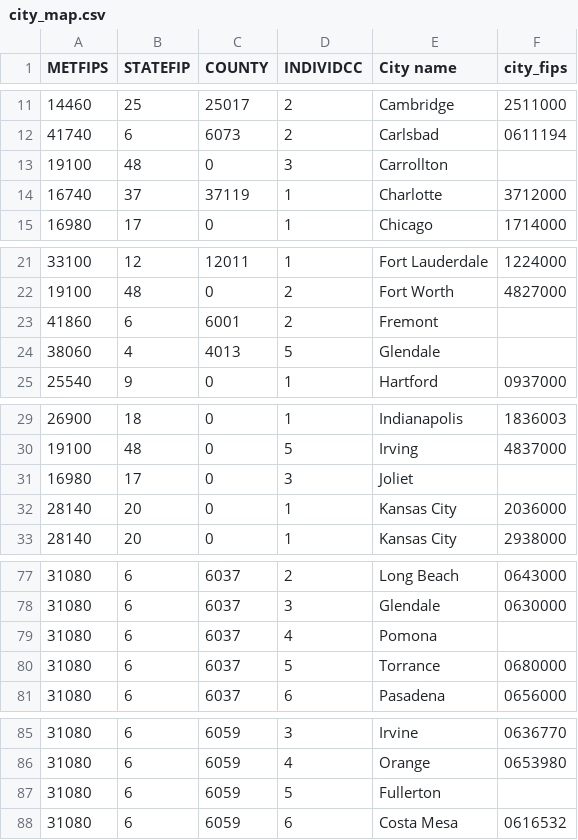
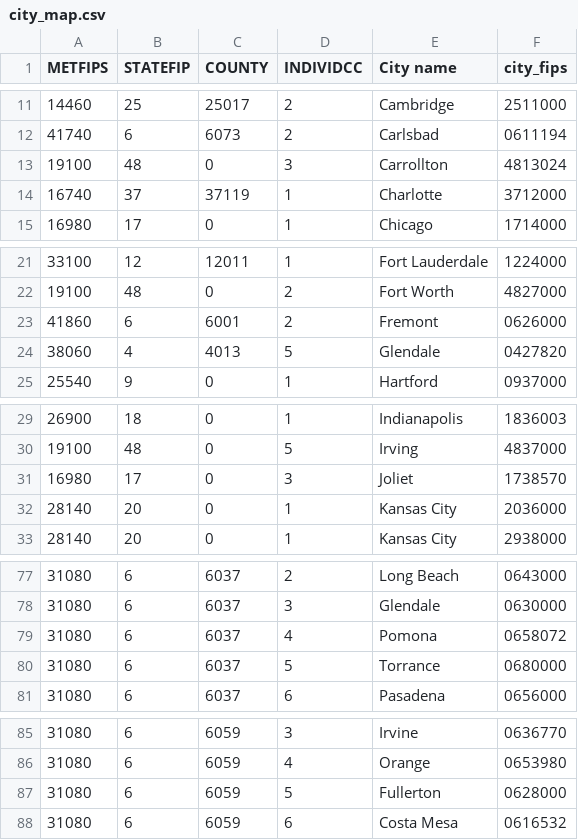
Before and after one commit to labordata/detailed-union-density, a CSV file: city_map.csv, drawn as a sheet; only a part is shown, gaps mark what is left out.

```diff
--- a/city_map.csv
+++ b/city_map.csv
@@ -12,3 +12,3 @@
 "41740","6","6073","2","Carlsbad","0611194"
-"19100","48","0","3","Carrollton",""
+"19100","48","0","3","Carrollton","4813024"
 "16740","37","37119","1","Charlotte","3712000"
@@ -22,4 +22,4 @@
 "19100","48","0","2","Fort Worth","4827000"
-"41860","6","6001","2","Fremont",""
-"38060","4","4013","5","Glendale",""
+"41860","6","6001","2","Fremont","0626000"
+"38060","4","4013","5","Glendale","0427820"
 "25540","9","0","1","Hartford","0937000"
@@ -30,3 +30,3 @@
 "19100","48","0","5","Irving","4837000"
-"16980","17","0","3","Joliet",""
+"16980","17","0","3","Joliet","1738570"
 "28140","20","0","1","Kansas City","2036000"
@@ -78,3 +78,3 @@
 "31080","6","6037","3","Glendale","0630000"
-"31080","6","6037","4","Pomona",""
+"31080","6","6037","4","Pomona","0658072"
 "31080","6","6037","5","Torrance","0680000"
@@ -86,3 +86,3 @@
 "31080","6","6059","4","Orange","0653980"
-"31080","6","6059","5","Fullerton",""
+"31080","6","6059","5","Fullerton","0628000"
 "31080","6","6059","6","Costa Mesa","0616532"
```
Also changed, not shown: 5 other files.
